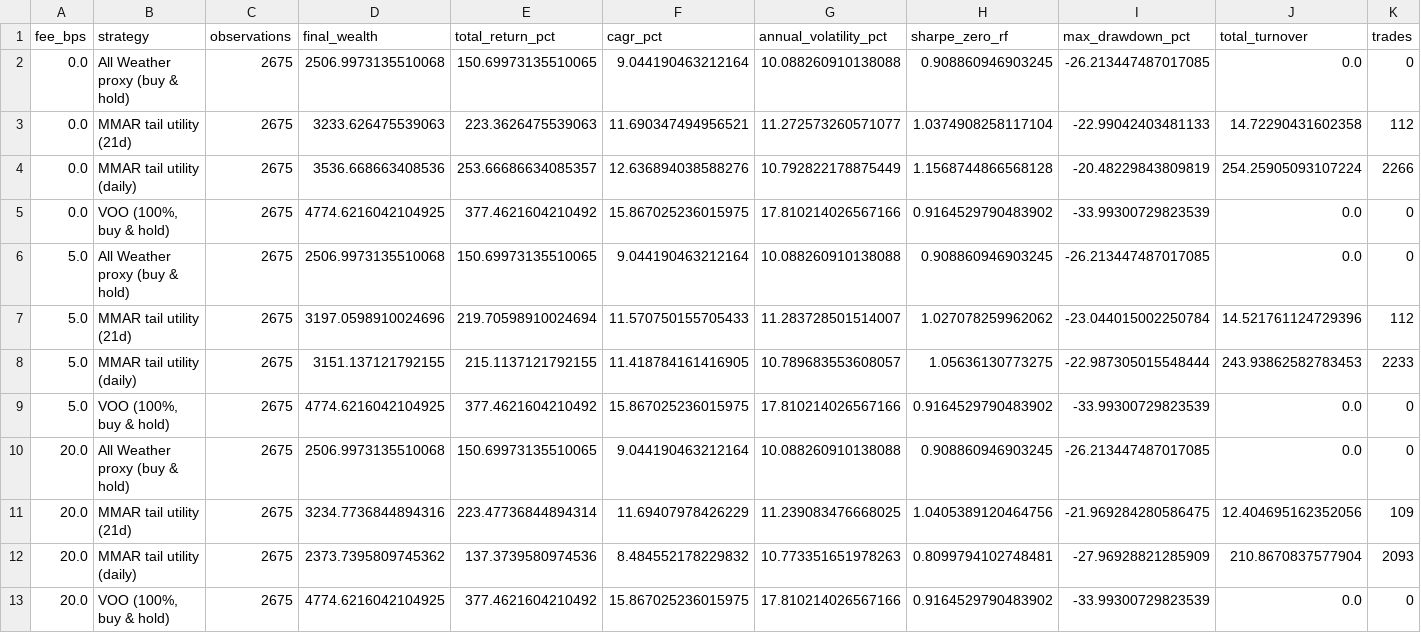
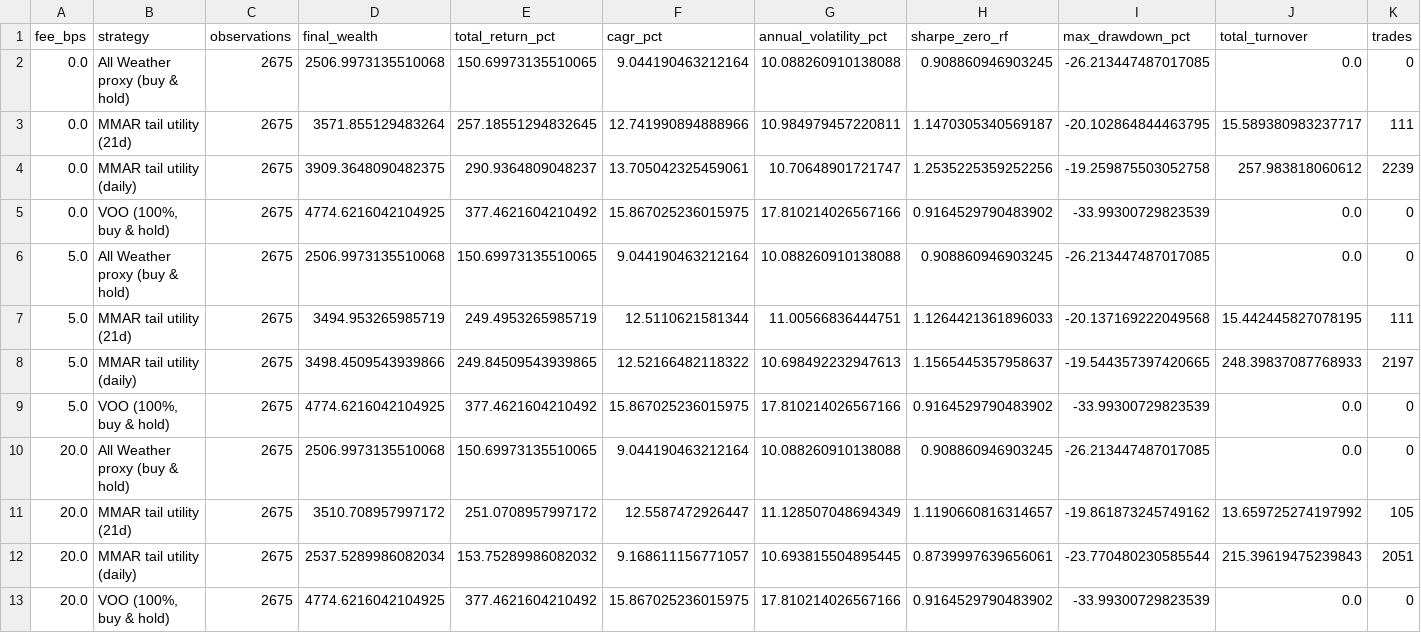
Before and after one commit to stefanradev93/amortized-fractals, a CSV file: figures/multivariate/allocation_summary.csv, drawn as a sheet; only a part is shown; removed rows and columns are numbered as before the commit, all else as after; rows hold the shown columns only; the diff names each change by its address in the sheet, - before the commit and + after, or states it on an @@ line.

```diff
--- a/figures/multivariate/allocation_summary.csv
+++ b/figures/multivariate/allocation_summary.csv
-D3 (final_wealth): 3233.626475539063
+D3 (final_wealth): 3571.855129483264
-E3 (total_return_pct): 223.3626475539063
+E3 (total_return_pct): 257.18551294832645
-F3 (cagr_pct): 11.690347494956521
+F3 (cagr_pct): 12.741990894888966
-G3 (annual_volatility_pct): 11.272573260571077
+G3 (annual_volatility_pct): 10.984979457220811
-H3 (sharpe_zero_rf): 1.0374908258117104
+H3 (sharpe_zero_rf): 1.1470305340569187
-I3 (max_drawdown_pct): -22.99042403481133
+I3 (max_drawdown_pct): -20.102864844463795
-J3 (total_turnover): 14.72290431602358
+J3 (total_turnover): 15.589380983237717
-K3 (trades): 112
+K3 (trades): 111
-D4 (final_wealth): 3536.668663408536
+D4 (final_wealth): 3909.3648090482375
-E4 (total_return_pct): 253.66686634085357
+E4 (total_return_pct): 290.9364809048237
-F4 (cagr_pct): 12.636894038588276
+F4 (cagr_pct): 13.705042325459061
-G4 (annual_volatility_pct): 10.792822178875449
+G4 (annual_volatility_pct): 10.70648901721747
-H4 (sharpe_zero_rf): 1.1568744866568128
+H4 (sharpe_zero_rf): 1.2535225359252256
-I4 (max_drawdown_pct): -20.48229843809819
+I4 (max_drawdown_pct): -19.259875503052758
-J4 (total_turnover): 254.25905093107224
+J4 (total_turnover): 257.983818060612
-K4 (trades): 2266
+K4 (trades): 2239
-row 7: 5.0 | MMAR tail utility (21d) | 2675 | 3197.0598910024696 | 219.70598910024694 | 11.570750155705433 | 11.283728501514007 | 1.027078259962062 | -23.044015002250784 | 14.521761124729396 | 112
-row 8: 5.0 | MMAR tail utility (daily) | 2675 | 3151.137121792155 | 215.1137121792155 | 11.418784161416905 | 10.789683553608057 | 1.05636130773275 | -22.987305015548444 | 243.93862582783453 | 2233
+row 7: 5.0 | MMAR tail utility (21d) | 2675 | 3494.953265985719 | 249.4953265985719 | 12.5110621581344 | 11.00566836444751 | 1.1264421361896033 | -20.137169222049568 | 15.442445827078195 | 111
+row 8: 5.0 | MMAR tail utility (daily) | 2675 | 3498.4509543939866 | 249.84509543939865 | 12.52166482118322 | 10.698492232947613 | 1.1565445357958637 | -19.544357397420665 | 248.39837087768933 | 2197
-row 11: 20.0 | MMAR tail utility (21d) | 2675 | 3234.7736844894316 | 223.47736844894314 | 11.69407978426229 | 11.239083476668025 | 1.0405389120464756 | -21.969284280586475 | 12.404695162352056 | 109
-row 12: 20.0 | MMAR tail utility (daily) | 2675 | 2373.7395809745362 | 137.3739580974536 | 8.484552178229832 | 10.773351651978263 | 0.8099794102748481 | -27.96928821285909 | 210.8670837577904 | 2093
+row 11: 20.0 | MMAR tail utility (21d) | 2675 | 3510.708957997172 | 251.0708957997172 | 12.5587472926447 | 11.128507048694349 | 1.1190660816314657 | -19.861873245749162 | 13.659725274197992 | 105
+row 12: 20.0 | MMAR tail utility (daily) | 2675 | 2537.5289986082034 | 153.75289986082032 | 9.168611156771057 | 10.693815504895445 | 0.8739997639656061 | -23.770480230585544 | 215.39619475239843 | 2051
```
Also changed, not shown: figures/multivariate/rolling_risk.csv, figures/screener/coverage_checks.csv, 26 other files.
